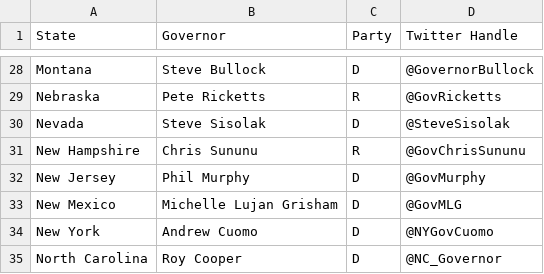
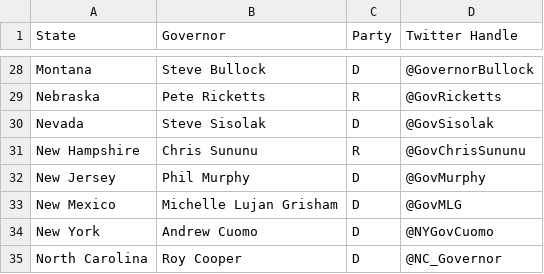
Before and after one commit to YileC928/final-project-covid-twitter, a CSV file: data/governor-twitter-handle.csv, drawn as a sheet; only a part is shown, gaps mark what is left out.

Commit message:
Add RI NV Twitter

```diff
--- a/data/governor-twitter-handle.csv
+++ b/data/governor-twitter-handle.csv
@@ -29,3 +29,3 @@ Montana,Steve Bullock,D,@GovernorBullock
 Nebraska,Pete Ricketts,R,@GovRicketts
-Nevada,Steve Sisolak,D,@SteveSisolak
+Nevada,Steve Sisolak,D,@GovSisolak
 New Hampshire,Chris Sununu,R,@GovChrisSununu
```
Also changed, not shown: 2 other files.
